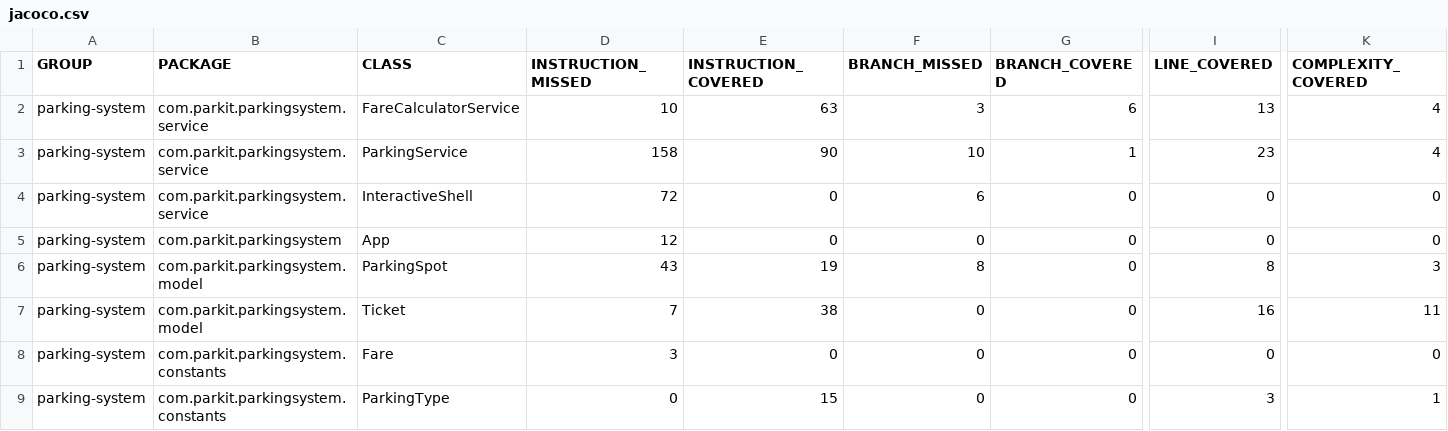
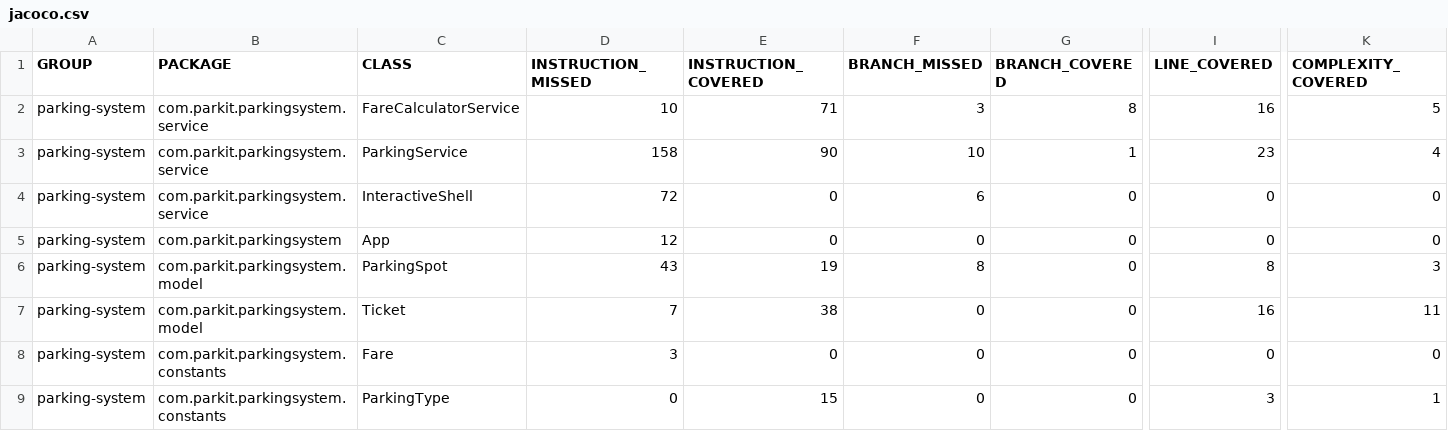
Before and after one commit to Nano315/valentin-dumas-tester-Java, a CSV file: target/site/jacoco/jacoco.csv, drawn as a sheet; only a part is shown, gaps mark what is left out; the diff names each change by its address in the sheet, - before the commit and + after, or states it on an @@ line.

```diff
--- a/target/site/jacoco/jacoco.csv
+++ b/target/site/jacoco/jacoco.csv
-E2 (INSTRUCTION_COVERED): 63
+E2 (INSTRUCTION_COVERED): 71
-G2 (BRANCH_COVERED): 6
+G2 (BRANCH_COVERED): 8
-I2 (LINE_COVERED): 13
+I2 (LINE_COVERED): 16
-K2 (COMPLEXITY_COVERED): 4
+K2 (COMPLEXITY_COVERED): 5
```
Also changed, not shown: 18 other files.
